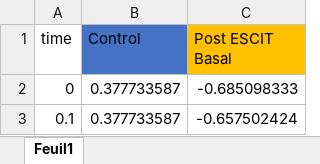
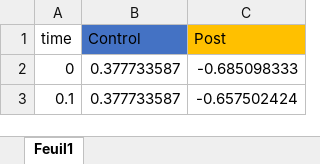
Before and after one commit to solenedietsch/msc-2020-bioMedEng, an Excel workbook: master-thesis-2020/data.xlsx, sheet Feuil1, drawn as a sheet; only a part is shown; values as stored, in another font and other column widths than the file's, no borders; charts and pictures not drawn; the diff names each change by its address in the sheet, - before the commit and + after, or states it on an @@ line.

Commit message:
Modification of the column name

```diff
--- a/master-thesis-2020/data.xlsx (sheet Feuil1)
+++ b/master-thesis-2020/data.xlsx (sheet Feuil1)
-C1: Post ESCIT Basal
+C1: Post
```
Also changed, not shown: charts or pictures.
